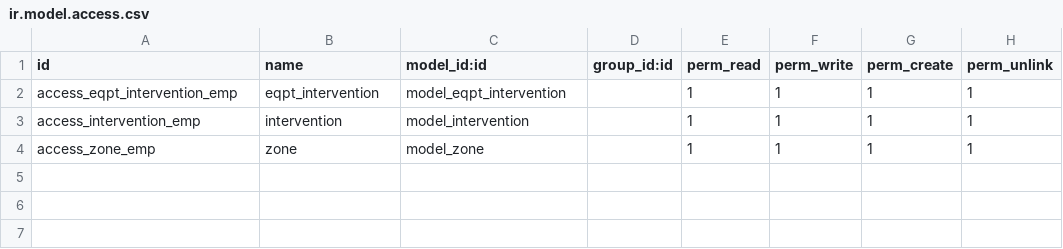
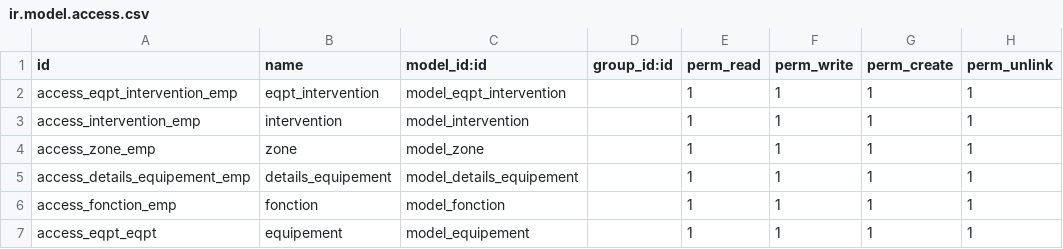
Before and after one commit to amel-harrath/gmao, a CSV file: security/ir.model.access.csv, drawn as a sheet.

```diff
--- a/security/ir.model.access.csv
+++ b/security/ir.model.access.csv
@@ -4 +4,4 @@ access_intervention_emp,intervention,model_intervention,,1,1,1,1
 access_zone_emp,zone,model_zone,,1,1,1,1
+access_details_equipement_emp,details_equipement,model_details_equipement,,1,1,1,1
+access_fonction_emp,fonction,model_fonction,,1,1,1,1
+access_eqpt_eqpt,equipement,model_equipement,,1,1,1,1
```
Also changed, not shown: 9 other files.
